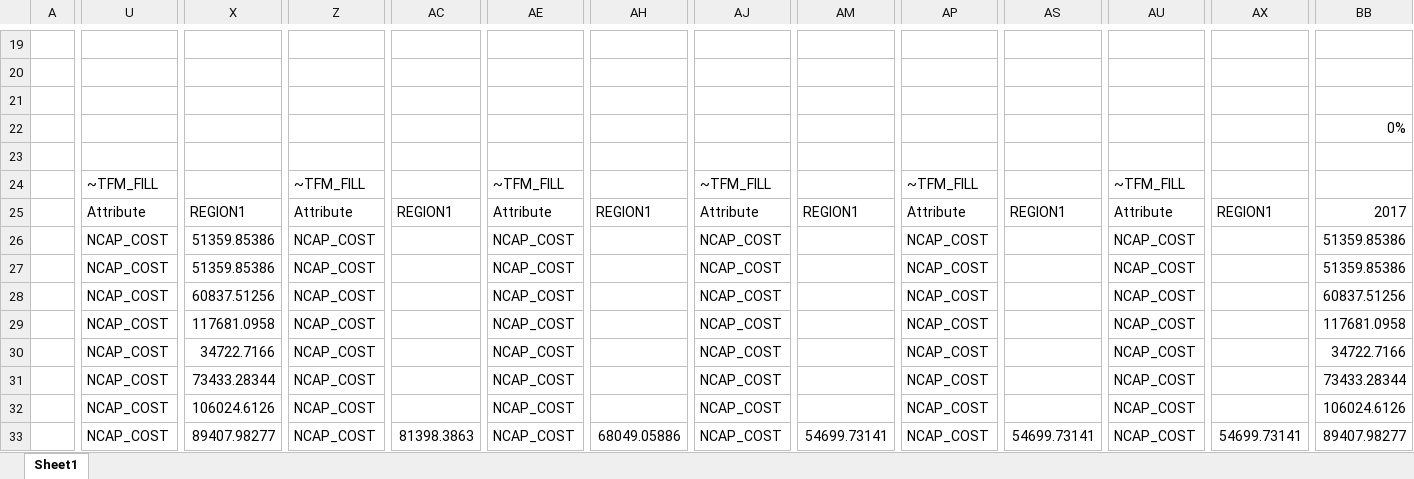
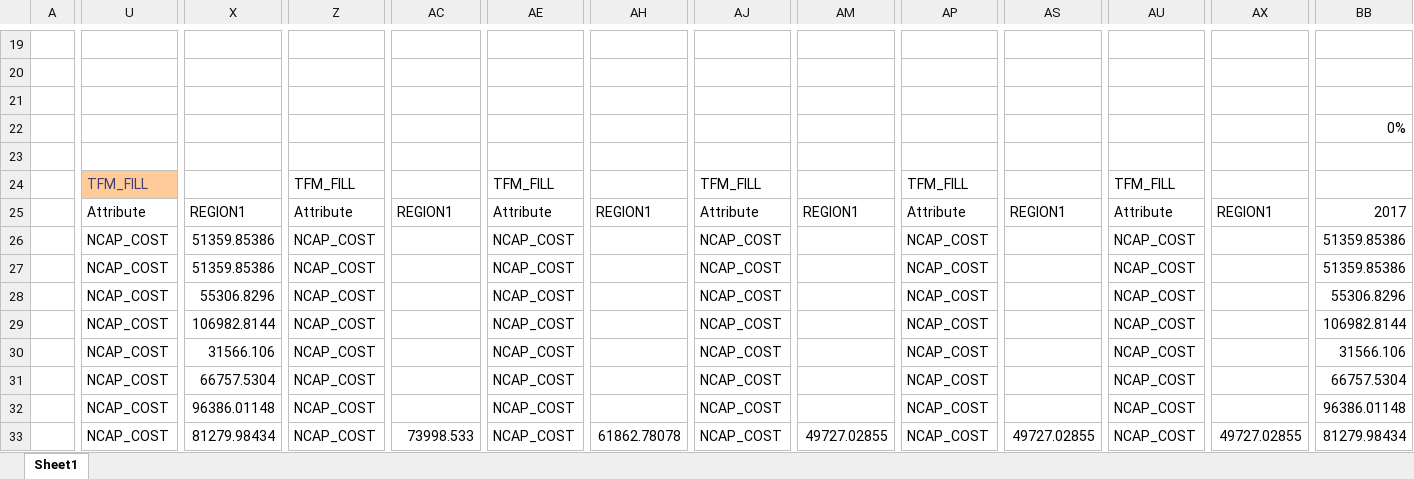
Before and after one commit to brunomerven/SATIMGE_Veda, an Excel workbook: suppxls/Scen_Localisation-Lo.xlsx, sheet Sheet1, drawn as a sheet; only a part is shown, gaps mark what is left out; values as stored, in another font and other column widths than the file's, no borders; charts and pictures not drawn; the diff covers the shown part only; the diff names each change by its address in the sheet, - before the commit and + after, or states it on an @@ line.

Commit message:
More Fixes to localisation implementation

```diff
--- a/suppxls/Scen_Localisation-Lo.xlsx (sheet Sheet1)
+++ b/suppxls/Scen_Localisation-Lo.xlsx (sheet Sheet1)
-U24: ~TFM_FILL
+U24: TFM_FILL
@@ U24 fill: none → #FFCC99, text colour: black → #3F3F76 @@
-Z24: ~TFM_FILL
+Z24: TFM_FILL
-AE24: ~TFM_FILL
+AE24: TFM_FILL
-AJ24: ~TFM_FILL
+AJ24: TFM_FILL
-AP24: ~TFM_FILL
+AP24: TFM_FILL
-AU24: ~TFM_FILL
+AU24: TFM_FILL
-X28: 60837.51256
+X28: 55306.8296
-BB28: 60837.51256
+BB28: 55306.8296
-X29: 117681.0958
+X29: 106982.8144
-BB29: 117681.0958
+BB29: 106982.8144
-X30: 34722.7166
+X30: 31566.106
-BB30: 34722.7166
+BB30: 31566.106
-X31: 73433.28344
+X31: 66757.5304
-BB31: 73433.28344
+BB31: 66757.5304
-X32: 106024.6126
+X32: 96386.01148
-BB32: 106024.6126
+BB32: 96386.01148
-X33: 89407.98277
+X33: 81279.98434
-AC33: 81398.3863
+AC33: 73998.533
-AH33: 68049.05886
+AH33: 61862.78078
-AM33: 54699.73141
+AM33: 49727.02855
-AS33: 54699.73141
+AS33: 49727.02855
-AX33: 54699.73141
+AX33: 49727.02855
-BB33: 89407.98277
+BB33: 81279.98434
```
Also changed, not shown: 159 edited cells elsewhere in this sheet, SetsAndMaps/SetsAndMaps.xlsm, suppxls/Scen_Localisation-Hi.xlsx, 2 other files.
